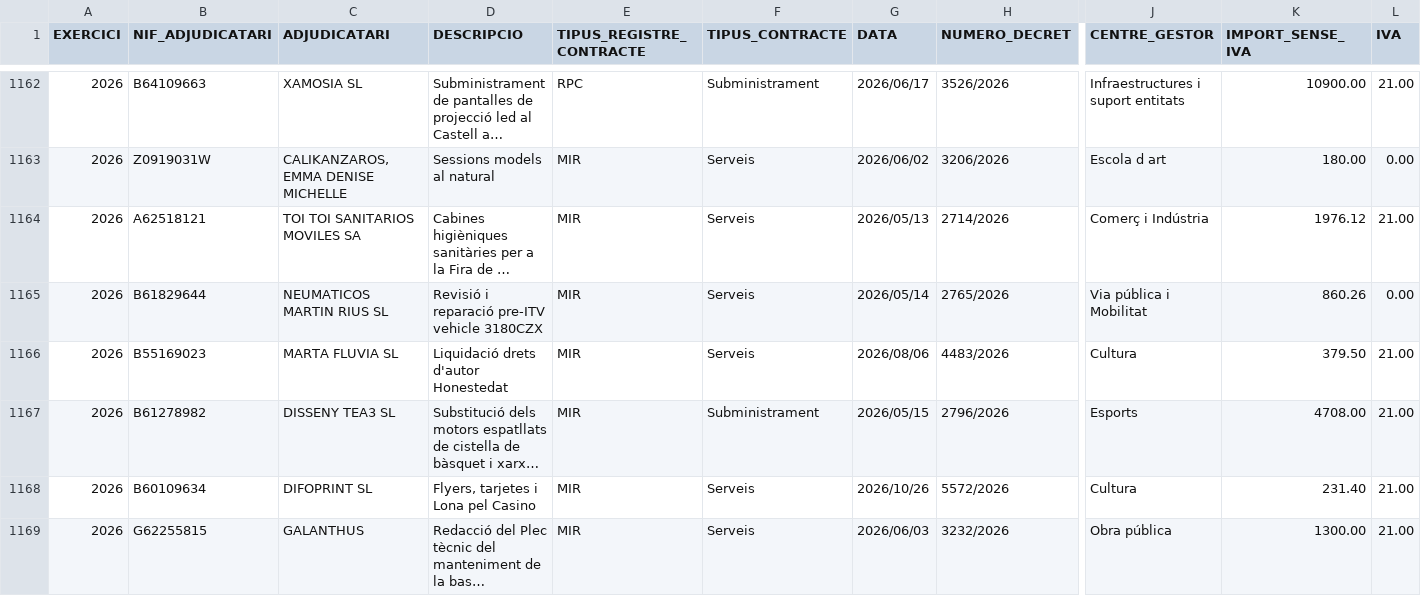
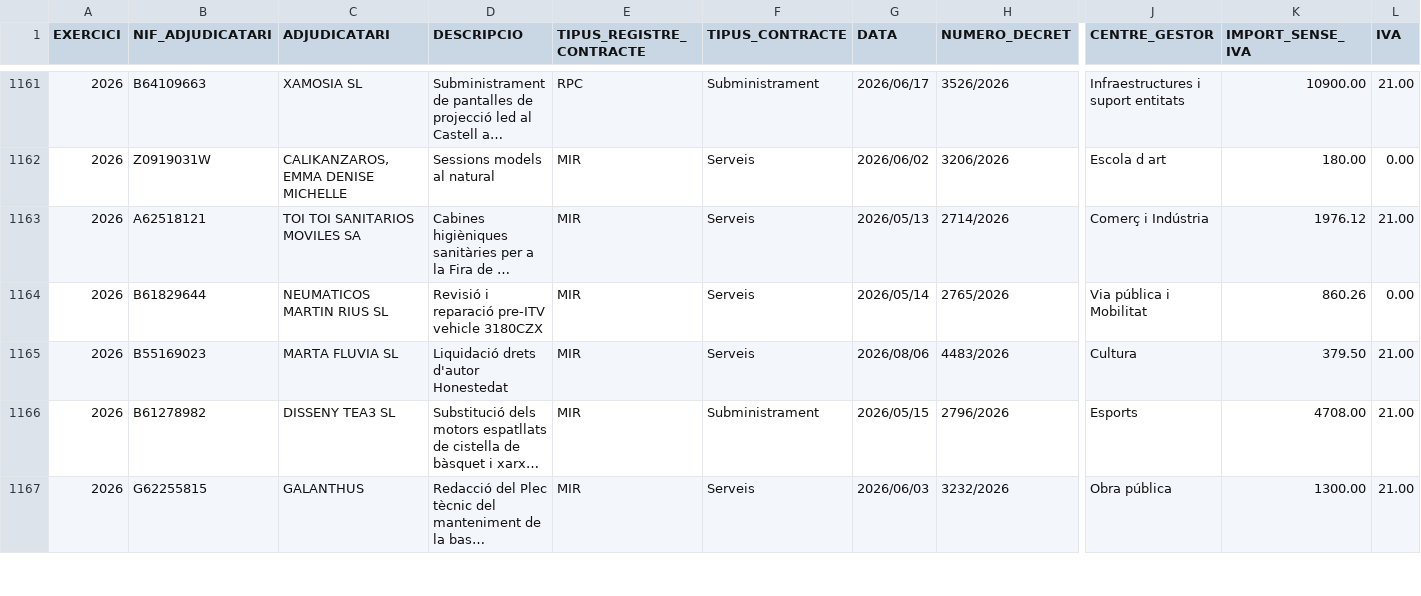
Before and after one commit to ajrubi/opendata, a CSV file: datasets/csv/hisenda/contractes_menors.csv, drawn as a sheet; only a part is shown, gaps mark what is left out; long unchanged cells end in …; rows hold the shown columns only; the diff covers the shown part only; the diff names each change by its address in the sheet, - before the commit and + after, or states it on an @@ line.

Commit message:
Pujada dels datasets en data 10-11-2026

```diff
--- a/datasets/csv/hisenda/contractes_menors.csv
+++ b/datasets/csv/hisenda/contractes_menors.csv
-row 1168: 2026 | B60109634 | DIFOPRINT SL | Flyers, tarjetes i Lona pel Casino | MIR | Serveis | 2026/10/26 | 5572/2026 | Cultura | 231.40 | 21.00
```
Also changed, not shown: 6 removed rows elsewhere in this file, datasets/csv/economia_contractes_menors.csv, datasets/csv/economia_subvencions_concedides.csv, 49 other files.
